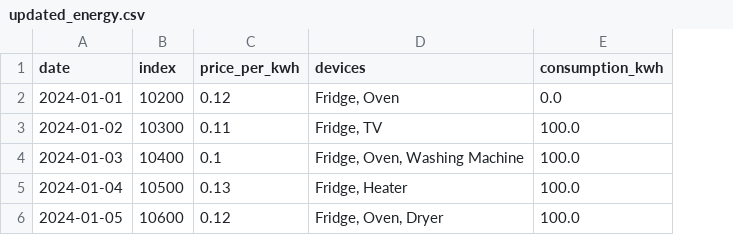
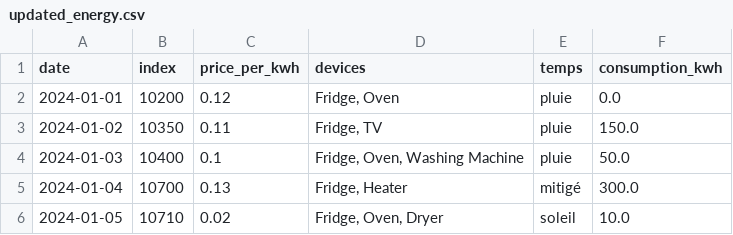
Before and after one commit to DelphineLecorney/AnalyseEnergie, a CSV file: data/updated_energy.csv, drawn as a sheet; addresses are those after the commit; the diff names each change by its address in the sheet, - before the commit and + after, or states it on an @@ line.

```diff
--- a/data/updated_energy.csv
+++ b/data/updated_energy.csv
+column E (temps), rows 2-6: pluie | pluie | pluie | mitigé | soleil
-B3 (index): 10300
+B3 (index): 10350
-F3 (consumption_kwh): 100.0
+F3 (consumption_kwh): 150.0
-F4 (consumption_kwh): 100.0
+F4 (consumption_kwh): 50.0
-B5 (index): 10500
+B5 (index): 10700
-F5 (consumption_kwh): 100.0
+F5 (consumption_kwh): 300.0
-B6 (index): 10600
+B6 (index): 10710
-C6 (price_per_kwh): 0.12
+C6 (price_per_kwh): 0.02
-F6 (consumption_kwh): 100.0
+F6 (consumption_kwh): 10.0
```
Also changed, not shown: data/energy_data.csv, 3 other files.
